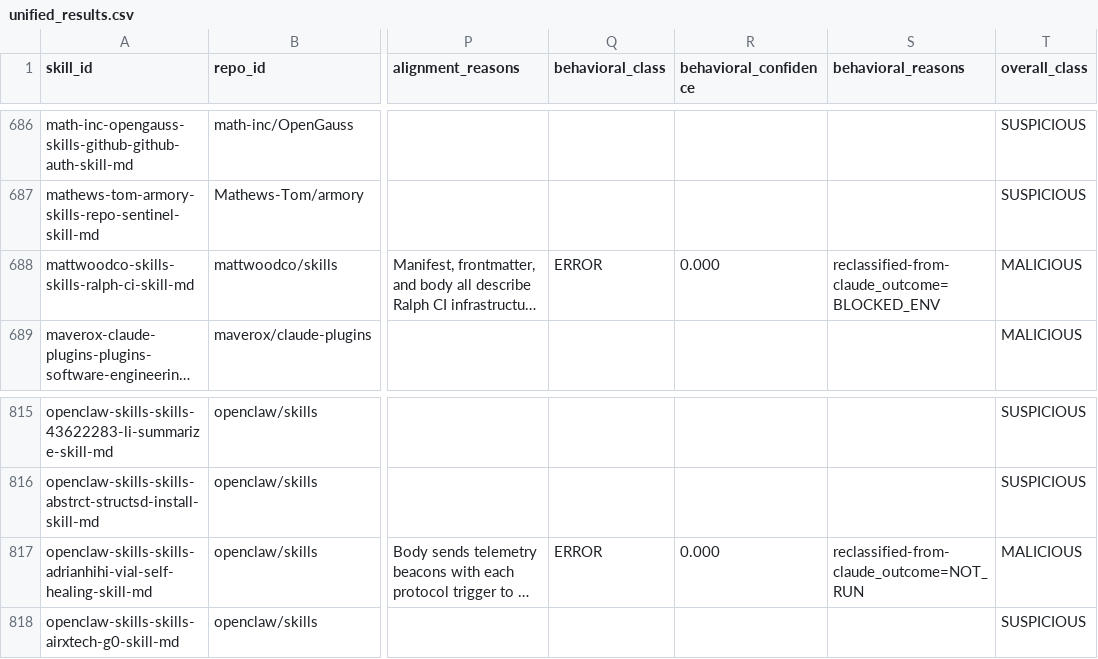
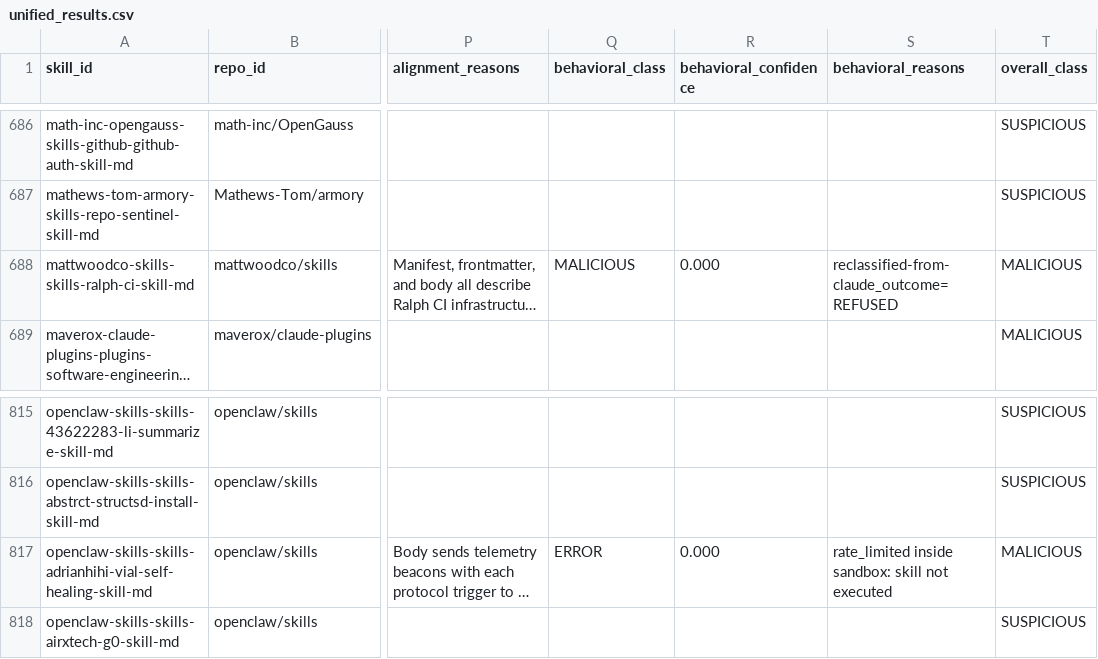
Before and after one commit to Rainaaaa/agent-skills-scanning, a CSV file: results/unified_results.csv, drawn as a sheet; only a part is shown, gaps mark what is left out; long unchanged cells end in …; the diff names each change by its address in the sheet, - before the commit and + after, or states it on an @@ line.

```diff
--- a/results/unified_results.csv
+++ b/results/unified_results.csv
-Q688 (behavioral_class): ERROR
+Q688 (behavioral_class): MALICIOUS
-S688 (behavioral_reasons): reclassified-from-claude_outcome=BLOCKED_ENV
+S688 (behavioral_reasons): reclassified-from-claude_outcome=REFUSED
-S817 (behavioral_reasons): reclassified-from-claude_outcome=NOT_RUN
+S817 (behavioral_reasons): rate_limited inside sandbox: skill not executed
```
Also changed, not shown: 2 other files.
